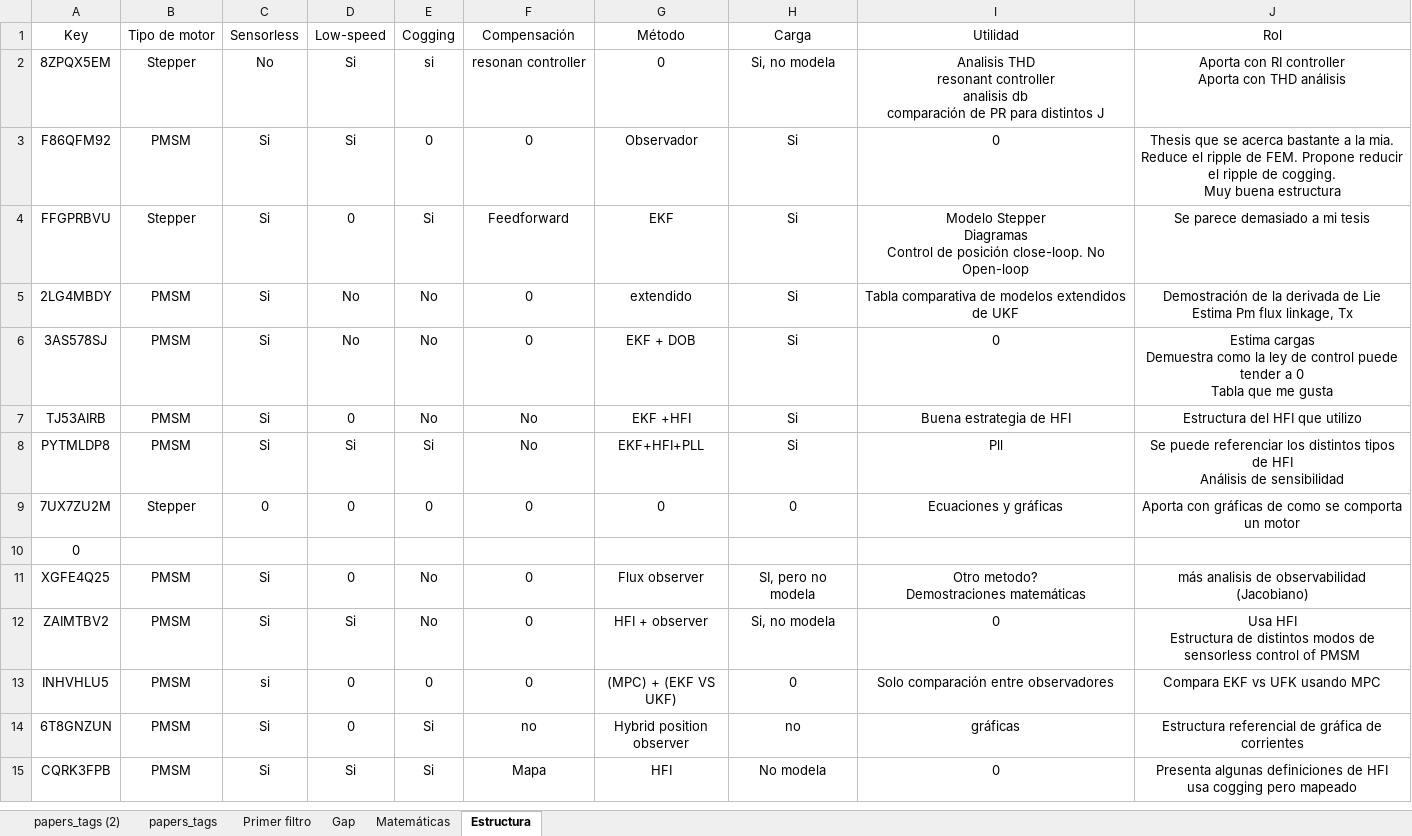
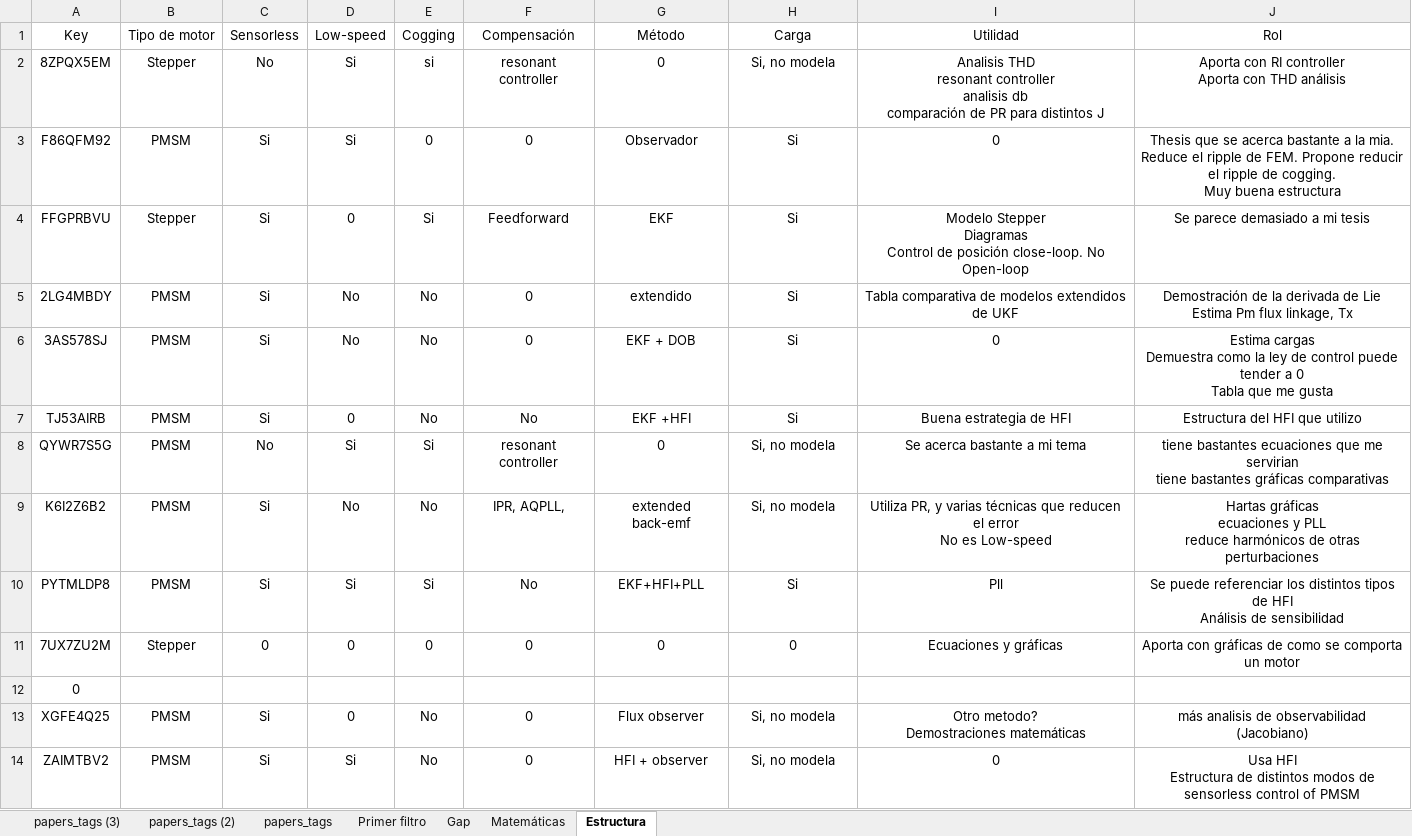
Before and after one commit to shredia/Control-Robusto, an Excel workbook: Documento/papers_tags.csv.xlsx, sheet Estructura, drawn as a sheet; only a part is shown; the shorter side is filled out with more unchanged rows; values as stored, in another font and other column widths than the file's, no borders; table styles not drawn; addresses are those after the commit; ↵ is a line break in a cell; the diff names each change by its address in the sheet, - before the commit and + after, or states it on an @@ line.

```diff
--- a/Documento/papers_tags.csv.xlsx (sheet Estructura)
+++ b/Documento/papers_tags.csv.xlsx (sheet Estructura)
+sheet tab: papers_tags (3)
-F2: resonan controller
+F2: resonant controller
+row 8: QYWR7S5G | PMSM | No | Si | Si | resonant controller | 0 | Si, no modela | Se acerca bastante a mi tema | tiene bastantes ecuaciones que me servirian ↵ tiene bastantes gráficas comparativas
+row 9: K6I2Z6B2 | PMSM | Si | No | No | IPR, AQPLL, | extended back-emf | Si, no modela | Utiliza PR, y varias técnicas que reducen el error ↵ No es Low-speed | Hartas gráficas ↵ ecuaciones y PLL ↵ reduce harmónicos de otras perturbaciones
-H13: SI, pero no modela
+H13: Si, no modela
```
Also changed, not shown: sheet Gap, sheet Primer filtro, sheet papers_tags, sheet Matemáticas, hidden cells, 32 other files.
